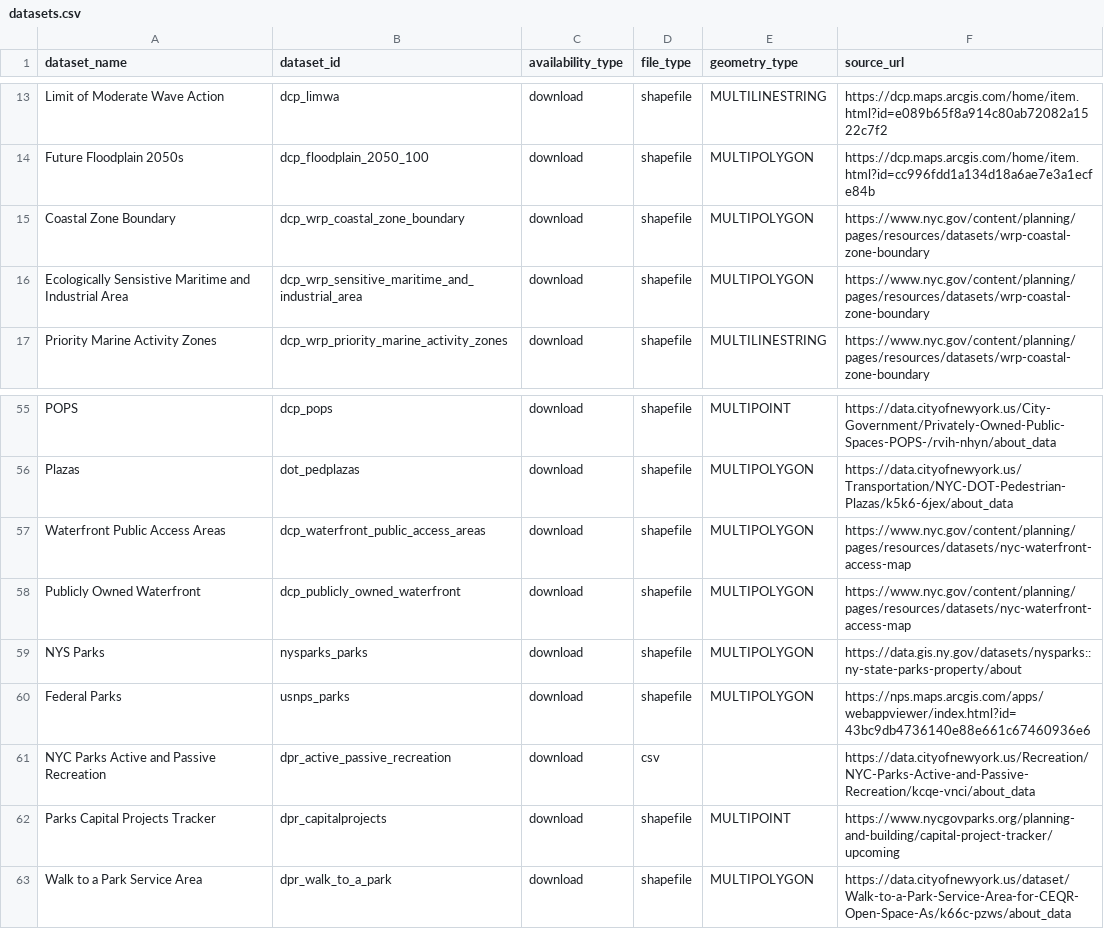
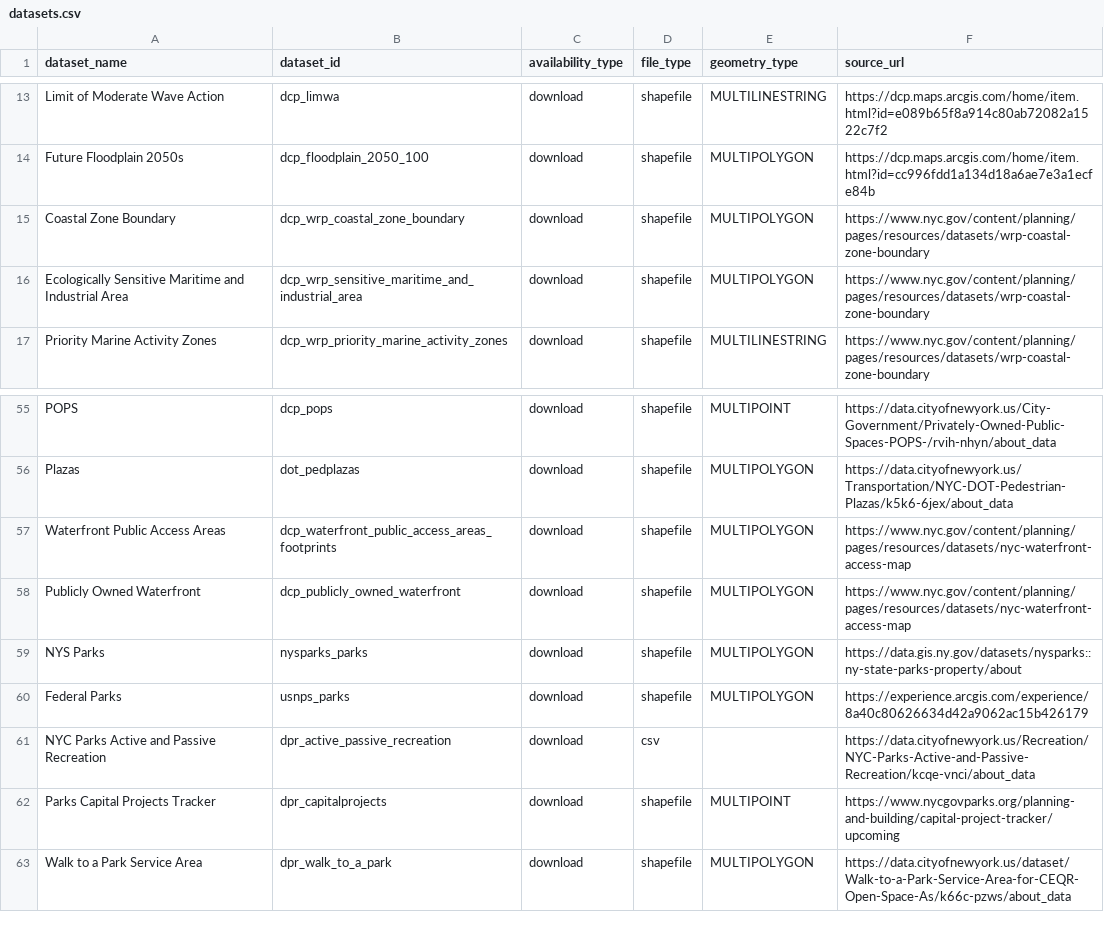
Before and after one commit to NYCPlanning/data-engineering, a CSV file: products/ceqr/seeds/datasets.csv, drawn as a sheet; only a part is shown, gaps mark what is left out.

Commit message:
use wpaa footprints dataset, update federal parks url, and fix typos

```diff
--- a/products/ceqr/seeds/datasets.csv
+++ b/products/ceqr/seeds/datasets.csv
@@ -15,3 +15,3 @@ Future Floodplain 2050s,dcp_floodplain_2050_100,download,shapefile,MULTIPOLYGON,
 Coastal Zone Boundary,dcp_wrp_coastal_zone_boundary,download,shapefile,MULTIPOLYGON,https://www.nyc.gov/content/planning/pages/resources/datasets/wrp-coastal-zone-boundary
-Ecologically Sensistive Maritime and Industrial Area,dcp_wrp_sensitive_maritime_and_industrial_area,download,shapefile,MULTIPOLYGON,https://www.nyc.gov/content/planning/pages/resources/datasets/wrp-coastal-zone-boundary
+Ecologically Sensitive Maritime and Industrial Area,dcp_wrp_sensitive_maritime_and_industrial_area,download,shapefile,MULTIPOLYGON,https://www.nyc.gov/content/planning/pages/resources/datasets/wrp-coastal-zone-boundary
 Priority Marine Activity Zones,dcp_wrp_priority_marine_activity_zones,download,shapefile,MULTILINESTRING,https://www.nyc.gov/content/planning/pages/resources/datasets/wrp-coastal-zone-boundary
@@ -56,6 +56,6 @@ POPS,dcp_pops,download,shapefile,MULTIPOINT,https://data.cityofnewyork.us/City-G
 Plazas,dot_pedplazas,download,shapefile,MULTIPOLYGON,https://data.cityofnewyork.us/Transportation/NYC-DOT-Pedestrian-Plazas/k5k6-6jex/about_data
-Waterfront Public Access Areas,dcp_waterfront_public_access_areas,download,shapefile,MULTIPOLYGON,https://www.nyc.gov/content/planning/pages/resources/datasets/nyc-waterfront-access-map
+Waterfront Public Access Areas,dcp_waterfront_public_access_areas_footprints,download,shapefile,MULTIPOLYGON,https://www.nyc.gov/content/planning/pages/resources/datasets/nyc-waterfront-access-map
 Publicly Owned Waterfront,dcp_publicly_owned_waterfront,download,shapefile,MULTIPOLYGON,https://www.nyc.gov/content/planning/pages/resources/datasets/nyc-waterfront-access-map
 NYS Parks,nysparks_parks,download,shapefile,MULTIPOLYGON,https://data.gis.ny.gov/datasets/nysparks::ny-state-parks-property/about
-Federal Parks,usnps_parks,download,shapefile,MULTIPOLYGON,https://nps.maps.arcgis.com/apps/webappviewer/index.html?id=43bc9db4736140e88e661c67460936e6
+Federal Parks,usnps_parks,download,shapefile,MULTIPOLYGON,https://experience.arcgis.com/experience/8a40c80626634d42a9062ac15b426179
 NYC Parks Active and Passive Recreation,dpr_active_passive_recreation,download,csv,,https://data.cityofnewyork.us/Recreation/NYC-Parks-Active-and-Passive-Recreation/kcqe-vnci/about_data
```
Also changed, not shown: products/ceqr/seeds/chapter_datasets.csv, 3 other files.
